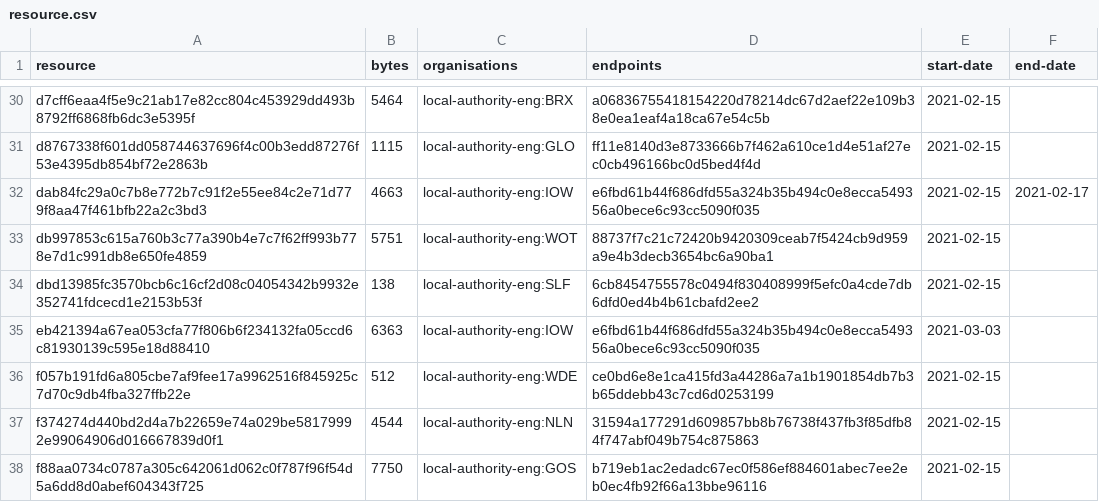
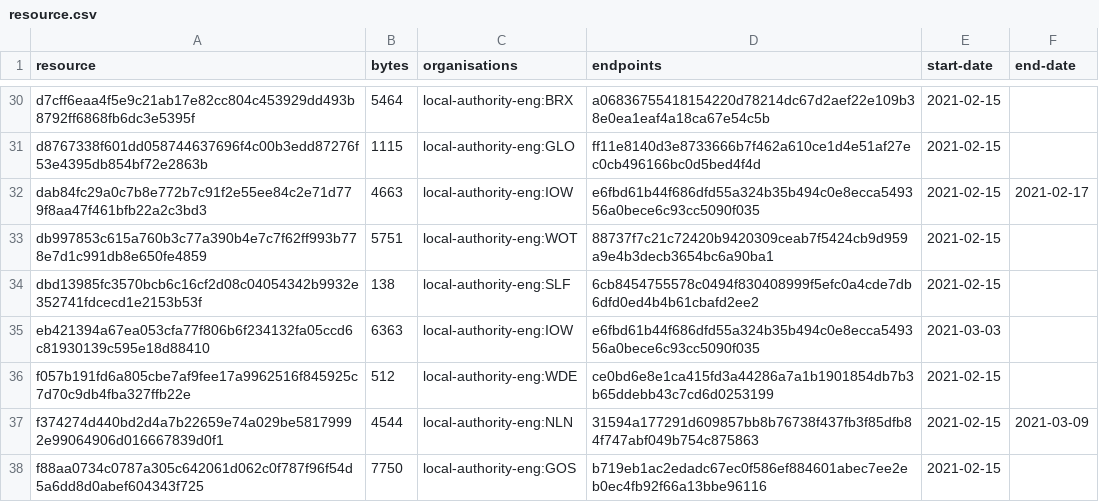
Before and after one commit to digital-land-attic/developer-agreement-transaction-collection, a CSV file: collection/resource.csv, drawn as a sheet; only a part is shown, gaps mark what is left out.

Commit message:
Collection 2021-03-10

```diff
--- a/collection/resource.csv
+++ b/collection/resource.csv
@@ -36,3 +36,3 @@ eb421394a67ea053cfa77f806b6f234132fa05ccd6c81930139c595e18d88410,6363,local-auth
 f057b191fd6a805cbe7af9fee17a9962516f845925c7d70c9db4fba327ffb22e,512,local-authority-eng:WDE,ce0bd6e8e1ca415fd3a44286a7a1b1901854db7b3b65ddebb43c7cd6d0253199,2021-02-15,
-f374274d440bd2d4a7b22659e74a029be58179992e99064906d016667839d0f1,4544,local-authority-eng:NLN,31594a177291d609857bb8b76738f437fb3f85dfb84f747abf049b754c875863,2021-02-15,
+f374274d440bd2d4a7b22659e74a029be58179992e99064906d016667839d0f1,4544,local-authority-eng:NLN,31594a177291d609857bb8b76738f437fb3f85dfb84f747abf049b754c875863,2021-02-15,2021-03-09
 f88aa0734c0787a305c642061d062c0f787f96f54d5a6dd8d0abef604343f725,7750,local-authority-eng:GOS,b719eb1ac2edadc67ec0f586ef884601abec7ee2eb0ec4fb92f66a13bbe96116,2021-02-15,
```
Also changed, not shown: 1 other file.
